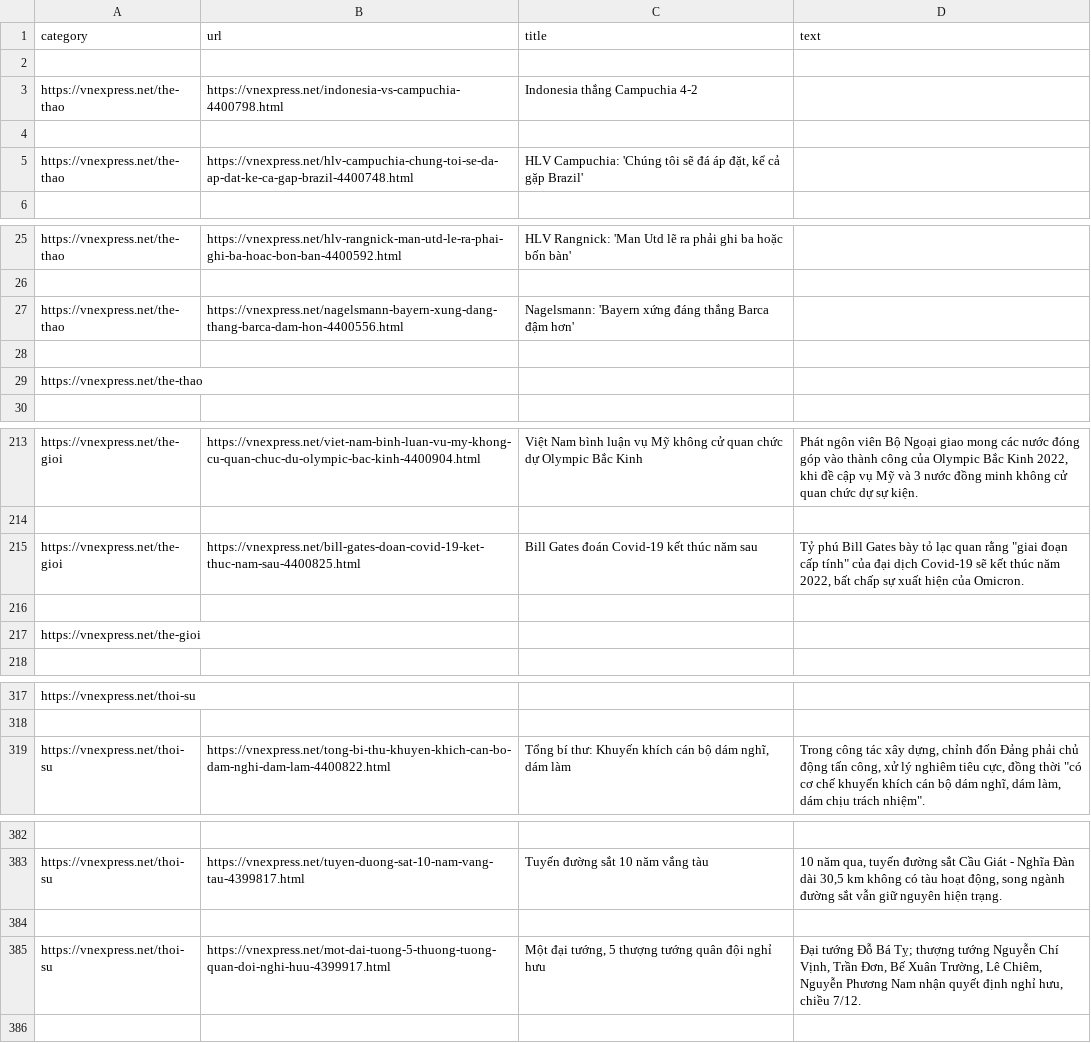
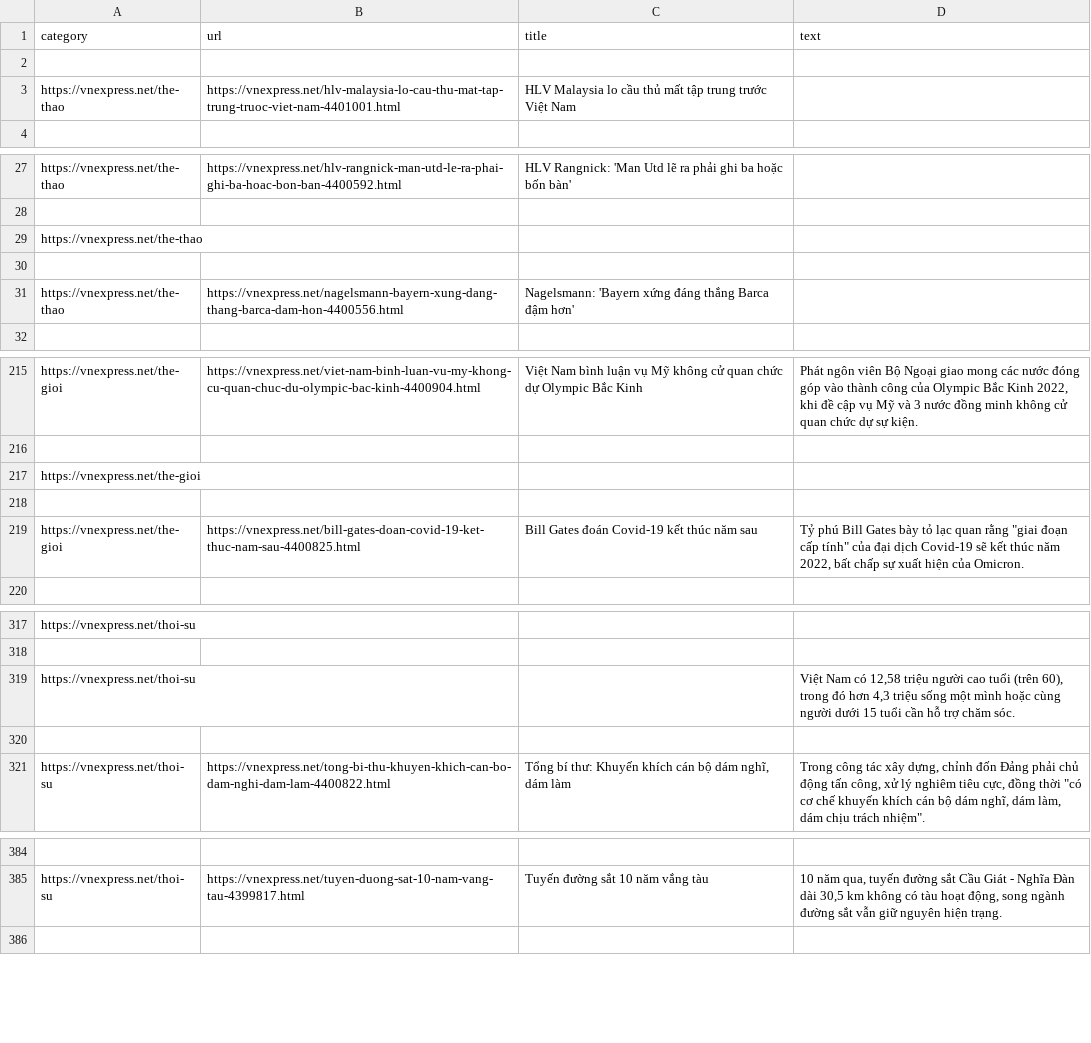
Before and after one commit to tungnd237/DiscreteMath-Project-TextMining, a CSV file: webscraping/data/vnexpress.csv, drawn as a sheet; only a part is shown, gaps mark what is left out; removed rows and columns are numbered as before the commit, all else as after; the diff covers the shown part only; the diff names each change by its address in the sheet, - before the commit and + after, or states it on an @@ line.

```diff
--- a/webscraping/data/vnexpress.csv
+++ b/webscraping/data/vnexpress.csv
-row 3: https://vnexpress.net/the-thao | https://vnexpress.net/indonesia-vs-campuchia-4400798.html | Indonesia thắng Campuchia 4-2
-row 4: (empty)
-B3 (url): https://vnexpress.net/hlv-campuchia-chung-toi-se-da-ap-dat-ke-ca-gap-brazil-4400748.html
+B3 (url): https://vnexpress.net/hlv-malaysia-lo-cau-thu-mat-tap-trung-truoc-viet-nam-4401001.html
-C3 (title): HLV Campuchia: 'Chúng tôi sẽ đá áp đặt, kể cả gặp Brazil'
+C3 (title): HLV Malaysia lo cầu thủ mất tập trung trước Việt Nam
+row 30: (empty)
-row 28: (empty)
+row 218: (empty)
-row 216: (empty)
+row 319: https://vnexpress.net/thoi-su |  |  | Việt Nam có 12,58 triệu người cao tuổi (trên 60), trong đó hơn 4,3 triệu sống một mình hoặc cùng người dưới 15 tuổi cần hỗ trợ chăm sóc.
+row 320: (empty)
-row 384: (empty)
-row 385: https://vnexpress.net/thoi-su | https://vnexpress.net/mot-dai-tuong-5-thuong-tuong-quan-doi-nghi-huu-4399917.html | Một đại tướng, 5 thượng tướng quân đội nghỉ hưu | Đại tướng Đỗ Bá Tỵ; thượng tướng Nguyễn Chí Vịnh, Trần Đơn, Bế Xuân Trường, Lê Chiêm, Nguyễn Phương Nam nhận quyết định nghỉ hưu, chiều 7/12.
```
Also changed, not shown: 13 added rows, 11 removed rows, 9 moved rows and 9 edited cells elsewhere in this file, Results.csv, webscraping/data/laodong.csv, 1 other file.
